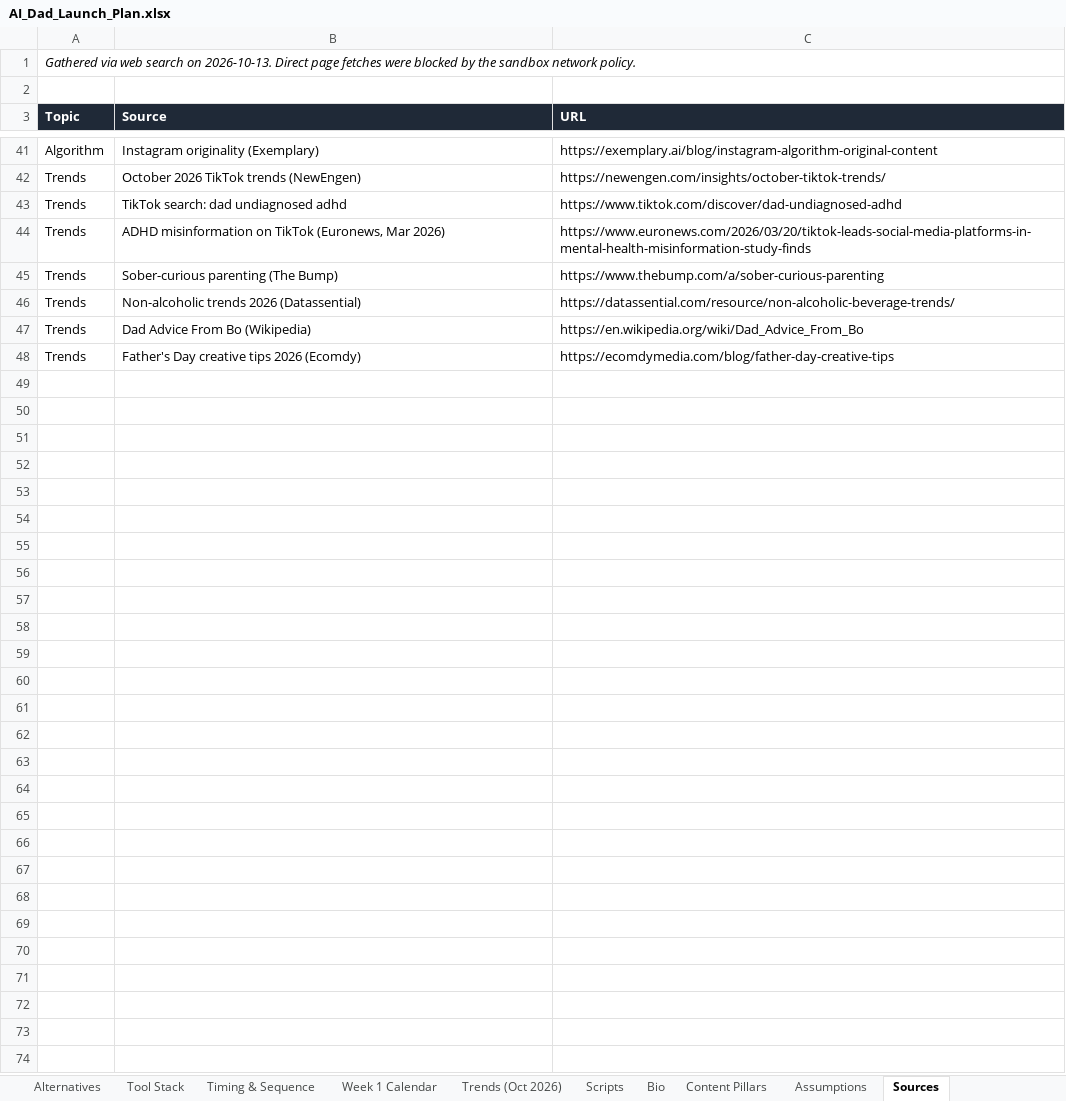
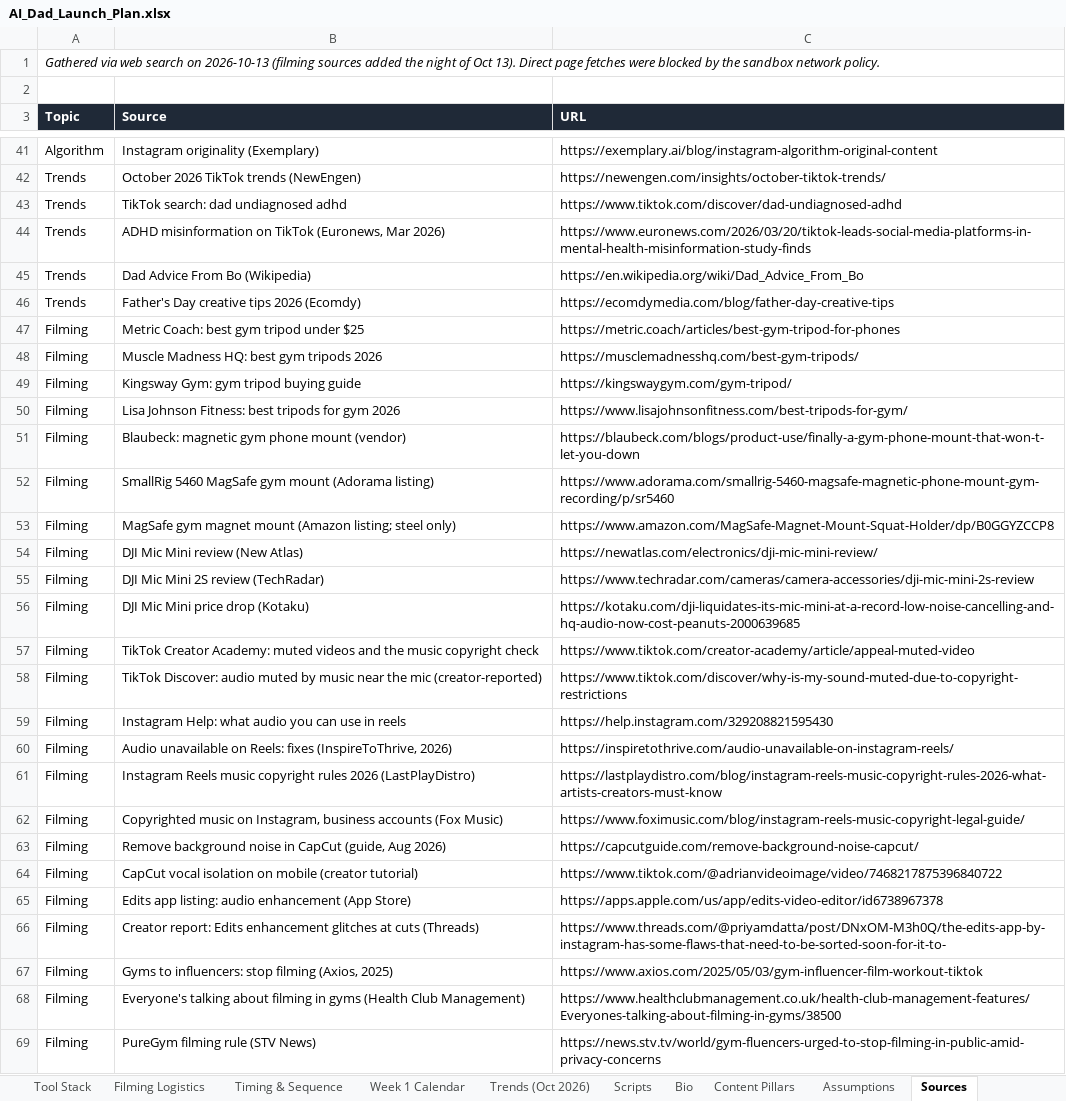
Before and after one commit to marcusbonde11-art/ai-dad-happy-dad, an Excel workbook: deliverables/AI_Dad_Launch_Plan.xlsx, sheet Sources, drawn as a sheet; only a part is shown, gaps mark what is left out; values as stored, in another font and other column widths than the file's, no borders; removed rows and columns are numbered as before the commit, all else as after; the diff names each change by its address in the sheet, - before the commit and + after, or states it on an @@ line.

```diff
--- a/deliverables/AI_Dad_Launch_Plan.xlsx (sheet Sources)
+++ b/deliverables/AI_Dad_Launch_Plan.xlsx (sheet Sources)
+sheet tab: Filming Logistics
-A1 (Topic): …search on 2026-10-13. Direct page…
+A1 (Topic): …search on 2026-10-13 (filming sources added the night of Oct 13). Direct page…
-row 45: Trends | Sober-curious parenting (The Bump) | https://www.thebump.com/a/sober-curious-parenting
-row 46: Trends | Non-alcoholic trends 2026 (Datassential) | https://datassential.com/resource/non-alcoholic-beverage-trends/
+row 47: Filming | Metric Coach: best gym tripod under $25 | https://metric.coach/articles/best-gym-tripod-for-phones
+row 48: Filming | Muscle Madness HQ: best gym tripods 2026 | https://musclemadnesshq.com/best-gym-tripods/
+row 49: Filming | Kingsway Gym: gym tripod buying guide | https://kingswaygym.com/gym-tripod/
+row 50: Filming | Lisa Johnson Fitness: best tripods for gym 2026 | https://www.lisajohnsonfitness.com/best-tripods-for-gym/
+row 51: Filming | Blaubeck: magnetic gym phone mount (vendor) | https://blaubeck.com/blogs/product-use/finally-a-gym-phone-mount-that-won-t-let-you-down
+row 52: Filming | SmallRig 5460 MagSafe gym mount (Adorama listing) | https://www.adorama.com/smallrig-5460-magsafe-magnetic-phone-mount-gym-recording/p/sr5460
+row 53: Filming | MagSafe gym magnet mount (Amazon listing; steel only) | https://www.amazon.com/MagSafe-Magnet-Mount-Squat-Holder/dp/B0GGYZCCP8
+row 54: Filming | DJI Mic Mini review (New Atlas) | https://newatlas.com/electronics/dji-mic-mini-review/
+row 55: Filming | DJI Mic Mini 2S review (TechRadar) | https://www.techradar.com/cameras/camera-accessories/dji-mic-mini-2s-review
+row 56: Filming | DJI Mic Mini price drop (Kotaku) | https://kotaku.com/dji-liquidates-its-mic-mini-at-a-record-low-noise-cancelling-and-hq-audio-now-cost-peanuts-2000639685
+row 57: Filming | TikTok Creator Academy: muted videos and the music copyright check | https://www.tiktok.com/creator-academy/article/appeal-muted-video
+row 58: Filming | TikTok Discover: audio muted by music near the mic (creator-reported) | https://www.tiktok.com/discover/why-is-my-sound-muted-due-to-copyright-restrictions
+row 59: Filming | Instagram Help: what audio you can use in reels | https://help.instagram.com/329208821595430
+row 60: Filming | Audio unavailable on Reels: fixes (InspireToThrive, 2026) | https://inspiretothrive.com/audio-unavailable-on-instagram-reels/
+row 61: Filming | Instagram Reels music copyright rules 2026 (LastPlayDistro) | https://lastplaydistro.com/blog/instagram-reels-music-copyright-rules-2026-what-artists-creators-must-know
+row 62: Filming | Copyrighted music on Instagram, business accounts (Fox Music) | https://www.foximusic.com/blog/instagram-reels-music-copyright-legal-guide/
+row 63: Filming | Remove background noise in CapCut (guide, Aug 2026) | https://capcutguide.com/remove-background-noise-capcut/
+row 64: Filming | CapCut vocal isolation on mobile (creator tutorial) | https://www.tiktok.com/@adrianvideoimage/video/7468217875396840722
+row 65: Filming | Edits app listing: audio enhancement (App Store) | https://apps.apple.com/us/app/edits-video-editor/id6738967378
+row 66: Filming | Creator report: Edits enhancement glitches at cuts (Threads) | https://www.threads.com/@priyamdatta/post/DNxOM-M3h0Q/the-edits-app-by-instagram-has-some-flaws-that-need-to-be-sorted-soon-for-it-to-
+row 67: Filming | Gyms to influencers: stop filming (Axios, 2025) | https://www.axios.com/2025/05/03/gym-influencer-film-workout-tiktok
+row 68: Filming | Everyone's talking about filming in gyms (Health Club Management) | https://www.healthclubmanagement.co.uk/health-club-management-features/Everyones-talking-about-filming-in-gyms/38500
+row 69: Filming | PureGym filming rule (STV News) | https://news.stv.tv/world/gym-fluencers-urged-to-stop-filming-in-public-amid-privacy-concerns
```
Also changed, not shown: sheet Scripts, sheet Assumptions, sheet Week 1 Calendar, sheet Content Pillars, sheet Trends (Oct 2026), sheet Start Here, 5 more sheets, 8 other files.
